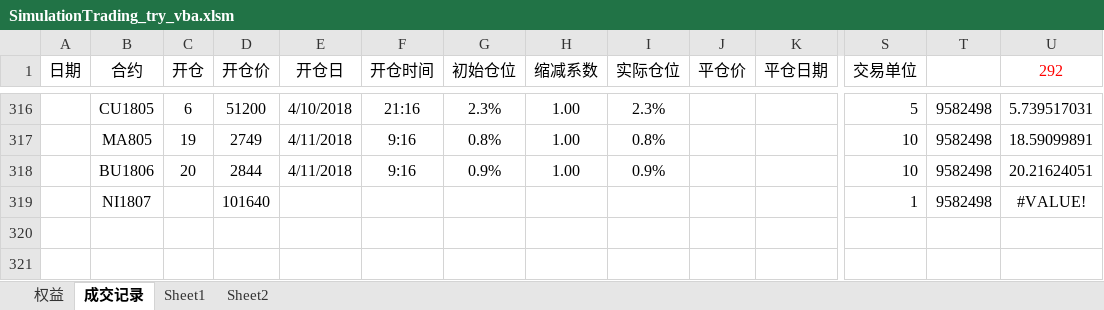
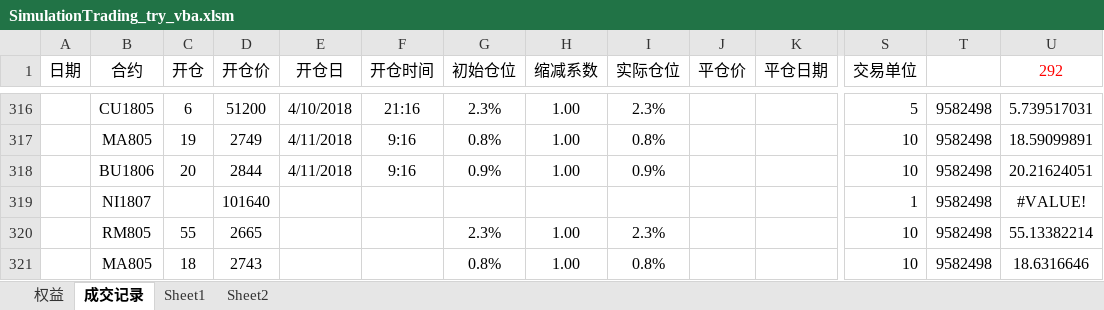
Before and after one commit to ildhj0116/Work, an Excel workbook: Simulation_Trade/Trend/SimulationTrading_try_vba.xlsm, sheet 成交记录, drawn as a sheet; only a part is shown, gaps mark what is left out; values as stored, in another font and other column widths than the file's, no borders; rows hold the shown columns only; the diff names each change by its address in the sheet, - before the commit and + after, or states it on an @@ line.

Commit message:
4.11 home

```diff
--- a/Simulation_Trade/Trend/SimulationTrading_try_vba.xlsm (sheet 成交记录)
+++ b/Simulation_Trade/Trend/SimulationTrading_try_vba.xlsm (sheet 成交记录)
+row 320:  | RM805 | 55 | 2665 |  |  | 2.3% | 1.00 | 2.3% |  |  | 10 | 9582498 | 55.13382214
+row 321:  | MA805 | 18 | 2743 |  |  | 0.8% | 1.00 | 0.8% |  |  | 10 | 9582498 | 18.6316646
```
Also changed, not shown: charts or pictures.
